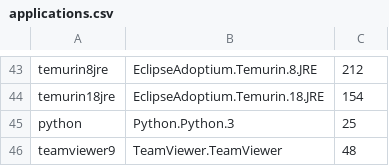
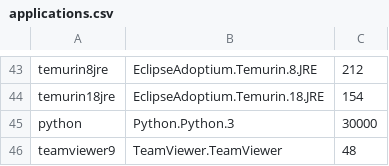
Before and after one commit to desakash/EDI-Sem-3, a CSV file: data/applications.csv, drawn as a sheet; only a part is shown, gaps mark what is left out.

```diff
--- a/data/applications.csv
+++ b/data/applications.csv
@@ -44,3 +44,3 @@ temurin8jre,EclipseAdoptium.Temurin.8.JRE,212,
 temurin18jre,EclipseAdoptium.Temurin.18.JRE,154,
-python,Python.Python.3,25,
+python,Python.Python.3,30000,
 teamviewer9,TeamViewer.TeamViewer,48,
```
Also changed, not shown: 6 other files.
